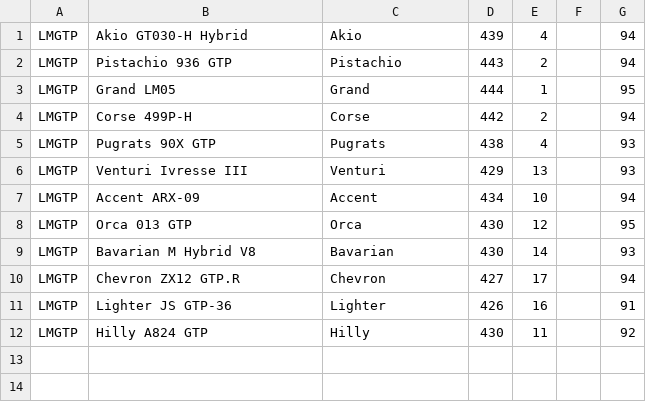
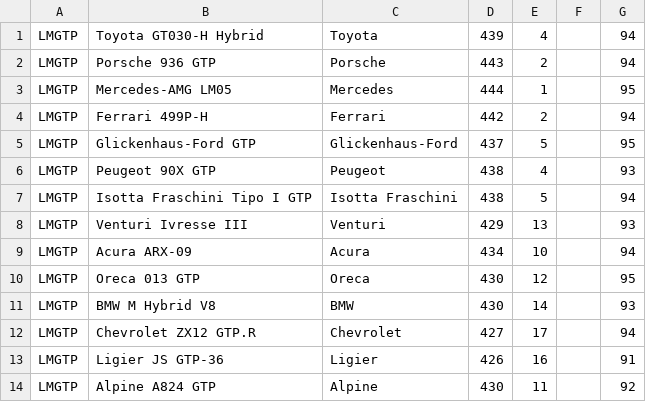
Before and after one commit to Stelank05/GEMV3, a CSV file: V3 Car Data/HC.csv, drawn as a sheet.

Commit message:
V3.1 Car Data Files

```diff
--- a/V3 Car Data/HC.csv
+++ b/V3 Car Data/HC.csv
@@ -1,12 +1,14 @@
-LMGTP,Akio GT030-H Hybrid,Akio,439,4,,94
-LMGTP,Pistachio 936 GTP,Pistachio,443,2,,94
-LMGTP,Grand LM05,Grand,444,1,,95
-LMGTP,Corse 499P-H,Corse,442,2,,94
-LMGTP,Pugrats 90X GTP,Pugrats,438,4,,93
+LMGTP,Toyota GT030-H Hybrid,Toyota,439,4,,94
+LMGTP,Porsche 936 GTP,Porsche,443,2,,94
+LMGTP,Mercedes-AMG LM05,Mercedes,444,1,,95
+LMGTP,Ferrari 499P-H,Ferrari,442,2,,94
+LMGTP,Glickenhaus-Ford GTP,Glickenhaus-Ford,437,5,,95
+LMGTP,Peugeot 90X GTP,Peugeot,438,4,,93
+LMGTP,Isotta Fraschini Tipo I GTP,Isotta Fraschini,438,5,,94
 LMGTP,Venturi Ivresse III,Venturi,429,13,,93
-LMGTP,Accent ARX-09,Accent,434,10,,94
-LMGTP,Orca 013 GTP,Orca,430,12,,95
-LMGTP,Bavarian M Hybrid V8,Bavarian,430,14,,93
-LMGTP,Chevron ZX12 GTP.R,Chevron,427,17,,94
-LMGTP,Lighter JS GTP-36,Lighter,426,16,,91
-LMGTP,Hilly A824 GTP,Hilly,430,11,,92
+LMGTP,Acura ARX-09,Acura,434,10,,94
+LMGTP,Oreca 013 GTP,Oreca,430,12,,95
+LMGTP,BMW M Hybrid V8,BMW,430,14,,93
+LMGTP,Chevrolet ZX12 GTP.R,Chevrolet,427,17,,94
+LMGTP,Ligier JS GTP-36,Ligier,426,16,,91
+LMGTP,Alpine A824 GTP,Alpine,430,11,,92
```
Also changed, not shown: V3 Car Data/GT3.csv, V3 Car Data/GTE.csv, 4 other files.
